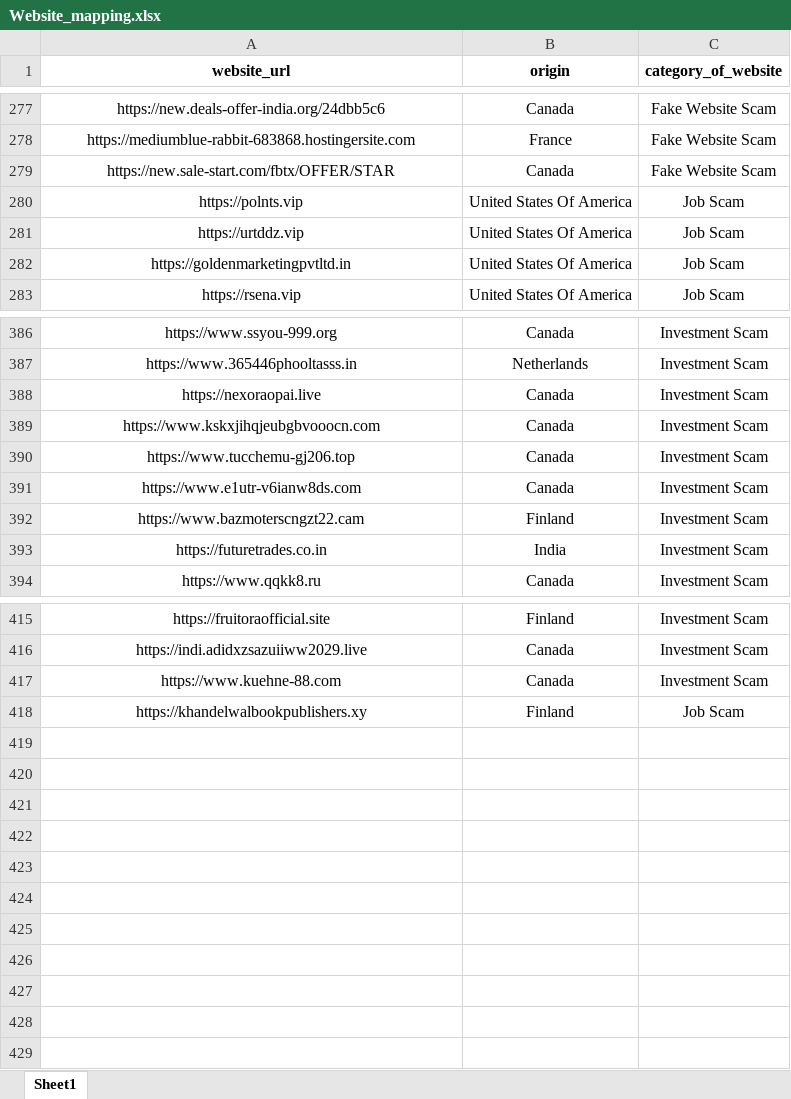
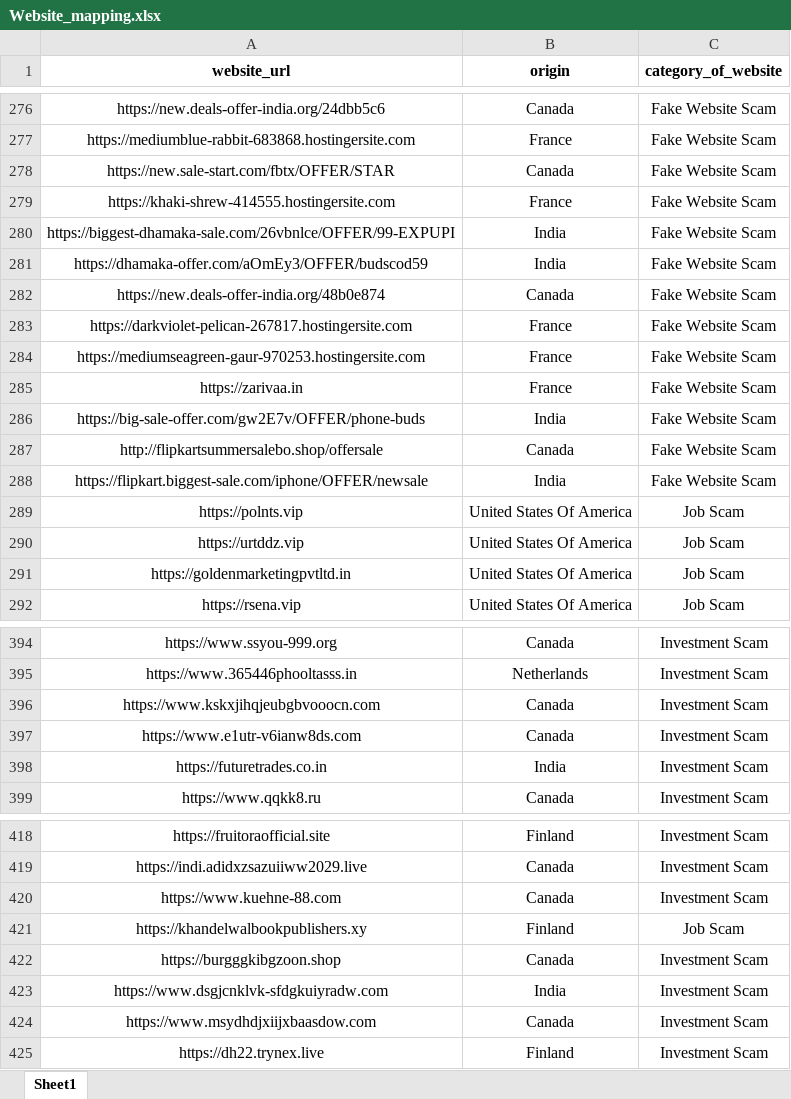
Before and after one commit to shubhankarshukla06/Investment-Scam-Dashboard, an Excel workbook: excel_data/Website_mapping.xlsx, sheet Sheet1, drawn as a sheet; only a part is shown, gaps mark what is left out; values as stored, in another font and other column widths than the file's, no borders; removed rows and columns are numbered as before the commit, all else as after; the diff covers the shown part only; the diff names each change by its address in the sheet, - before the commit and + after, or states it on an @@ line.

Commit message:
Updated app, templates, mapping data and removed update_social page

```diff
--- a/excel_data/Website_mapping.xlsx (sheet Sheet1)
+++ b/excel_data/Website_mapping.xlsx (sheet Sheet1)
+row 279: https://khaki-shrew-414555.hostingersite.com | France | Fake Website Scam
+row 280: https://biggest-dhamaka-sale.com/26vbnlce/OFFER/99-EXPUPI | India | Fake Website Scam
+row 281: https://dhamaka-offer.com/aOmEy3/OFFER/budscod59 | India | Fake Website Scam
+row 282: https://new.deals-offer-india.org/48b0e874 | Canada | Fake Website Scam
+row 283: https://darkviolet-pelican-267817.hostingersite.com | France | Fake Website Scam
+row 284: https://mediumseagreen-gaur-970253.hostingersite.com | France | Fake Website Scam
+row 285: https://zarivaa.in | France | Fake Website Scam
+row 286: https://big-sale-offer.com/gw2E7v/OFFER/phone-buds | India | Fake Website Scam
+row 287: http://flipkartsummersalebo.shop/offersale | Canada | Fake Website Scam
@@ row 237 moved to row 288: https://flipkart.biggest-sale.com/iphone… @@
-row 388: https://nexoraopai.live | Canada | Investment Scam
-row 390: https://www.tucchemu-gj206.top | Canada | Investment Scam
-row 392: https://www.bazmoterscngzt22.cam | Finland | Investment Scam
+row 422: https://burgggkibgzoon.shop | Canada | Investment Scam
+row 423: https://www.dsgjcnklvk-sfdgkuiyradw.com | India | Investment Scam
+row 424: https://www.msydhdjxiijxbaasdow.com | Canada | Investment Scam
+row 425: https://dh22.trynex.live | Finland | Investment Scam
```
Also changed, not shown: 3 removed rows elsewhere in this sheet, 3 other files.
